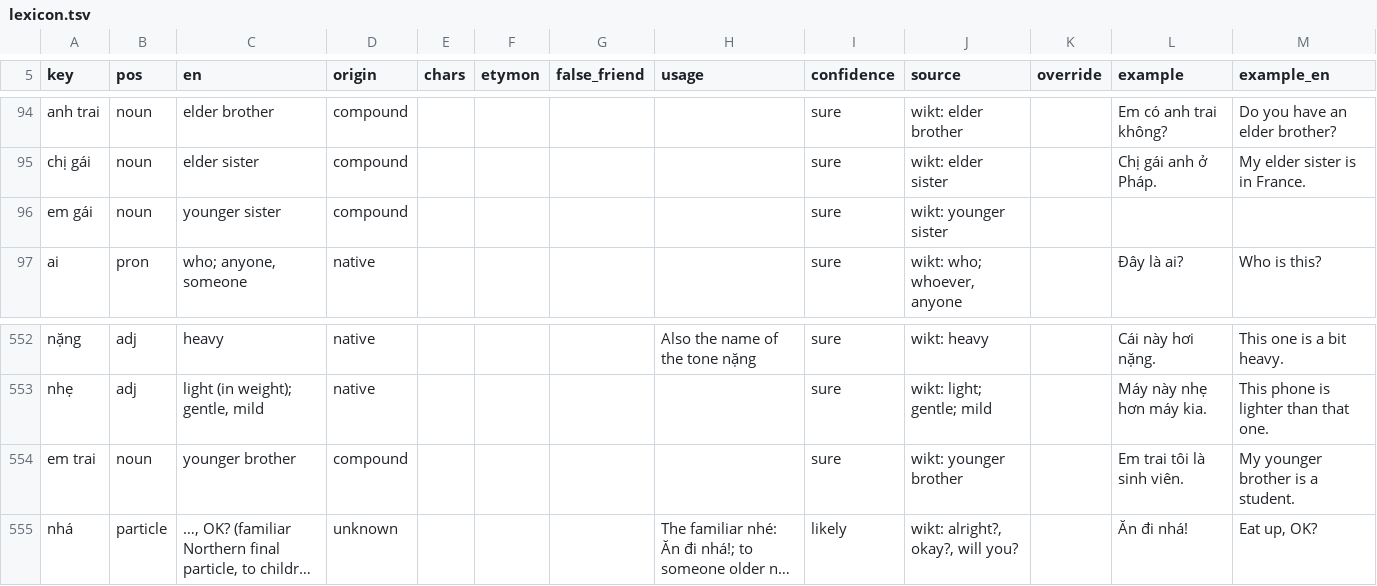
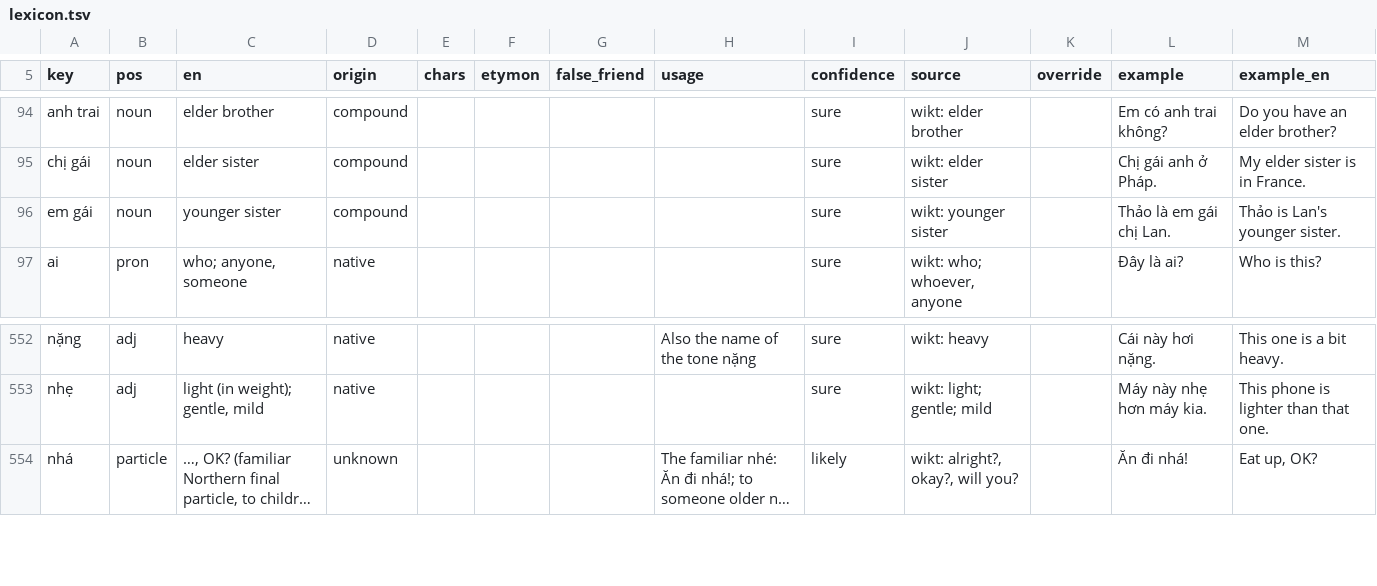
Before and after one commit to tbrapor-arch/tusach, a TSV file: course/lexicon.tsv, drawn as a sheet; only a part is shown, gaps mark what is left out; long unchanged cells end in …; the diff names each change by its address in the sheet, - before the commit and + after, or states it on an @@ line.

```diff
--- a/course/lexicon.tsv
+++ b/course/lexicon.tsv
-L96 (example): (empty)
+L96 (example): Thảo là em gái chị Lan.
-M96 (example_en): (empty)
+M96 (example_en): Thảo is Lan's younger sister.
-row 554: em trai | noun | younger brother | compound |  |  |  |  | sure | wikt: younger brother |  | Em trai tôi là sinh viên. | My younger brother is a student.
```
Also changed, not shown: course/proposal/wordlist-3.tsv, 3 other files.
